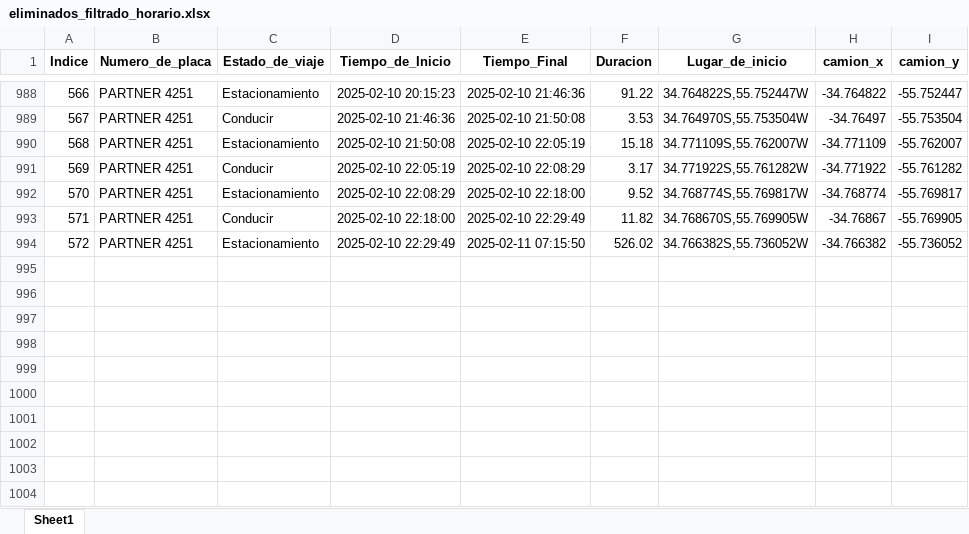
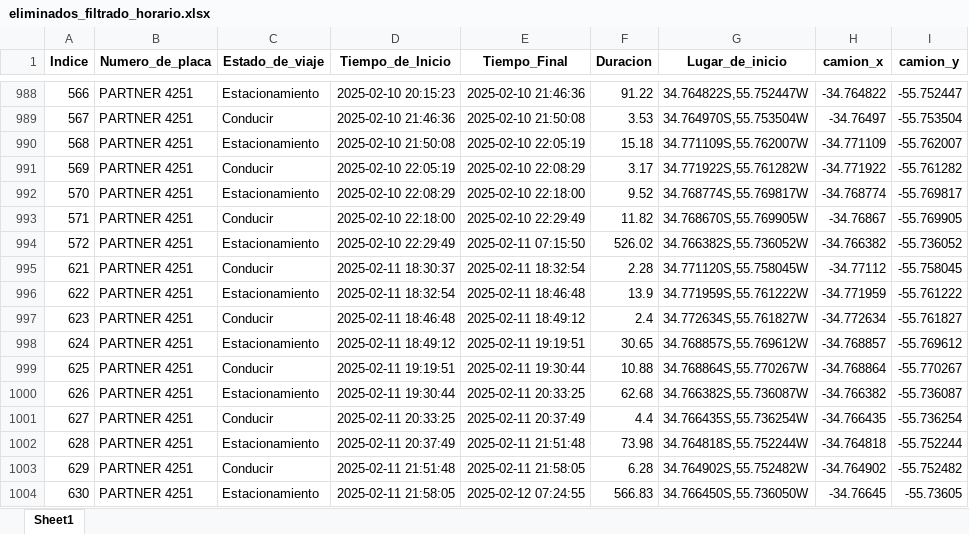
Before and after one commit to bisturito/1-ORIGINAL-DimalMaps, an Excel workbook: data/Limpia/eliminados_filtrado_horario.xlsx, sheet Sheet1, drawn as a sheet; only a part is shown, gaps mark what is left out; values as stored, in another font and other column widths than the file's, no borders; the diff names each change by its address in the sheet, - before the commit and + after, or states it on an @@ line.

```diff
--- a/data/Limpia/eliminados_filtrado_horario.xlsx (sheet Sheet1)
+++ b/data/Limpia/eliminados_filtrado_horario.xlsx (sheet Sheet1)
+row 995: 621 | PARTNER 4251 | Conducir | 2025-02-11 18:30:37 | 2025-02-11 18:32:54 | 2.28 | 34.771120S,55.758045W | -34.77112 | -55.758045
+row 996: 622 | PARTNER 4251 | Estacionamiento | 2025-02-11 18:32:54 | 2025-02-11 18:46:48 | 13.9 | 34.771959S,55.761222W | -34.771959 | -55.761222
+row 997: 623 | PARTNER 4251 | Conducir | 2025-02-11 18:46:48 | 2025-02-11 18:49:12 | 2.4 | 34.772634S,55.761827W | -34.772634 | -55.761827
+row 998: 624 | PARTNER 4251 | Estacionamiento | 2025-02-11 18:49:12 | 2025-02-11 19:19:51 | 30.65 | 34.768857S,55.769612W | -34.768857 | -55.769612
+row 999: 625 | PARTNER 4251 | Conducir | 2025-02-11 19:19:51 | 2025-02-11 19:30:44 | 10.88 | 34.768864S,55.770267W | -34.768864 | -55.770267
+row 1000: 626 | PARTNER 4251 | Estacionamiento | 2025-02-11 19:30:44 | 2025-02-11 20:33:25 | 62.68 | 34.766382S,55.736087W | -34.766382 | -55.736087
+row 1001: 627 | PARTNER 4251 | Conducir | 2025-02-11 20:33:25 | 2025-02-11 20:37:49 | 4.4 | 34.766435S,55.736254W | -34.766435 | -55.736254
+row 1002: 628 | PARTNER 4251 | Estacionamiento | 2025-02-11 20:37:49 | 2025-02-11 21:51:48 | 73.98 | 34.764818S,55.752244W | -34.764818 | -55.752244
+row 1003: 629 | PARTNER 4251 | Conducir | 2025-02-11 21:51:48 | 2025-02-11 21:58:05 | 6.28 | 34.764902S,55.752482W | -34.764902 | -55.752482
+row 1004: 630 | PARTNER 4251 | Estacionamiento | 2025-02-11 21:58:05 | 2025-02-12 07:24:55 | 566.83 | 34.766450S,55.736050W | -34.76645 | -55.73605
```
Also changed, not shown: data/Limpia/Tabla_Proyectos_Clientes.xlsx, data/Limpia/Ubicaciones_direcciones.xlsx, 12 other files.
